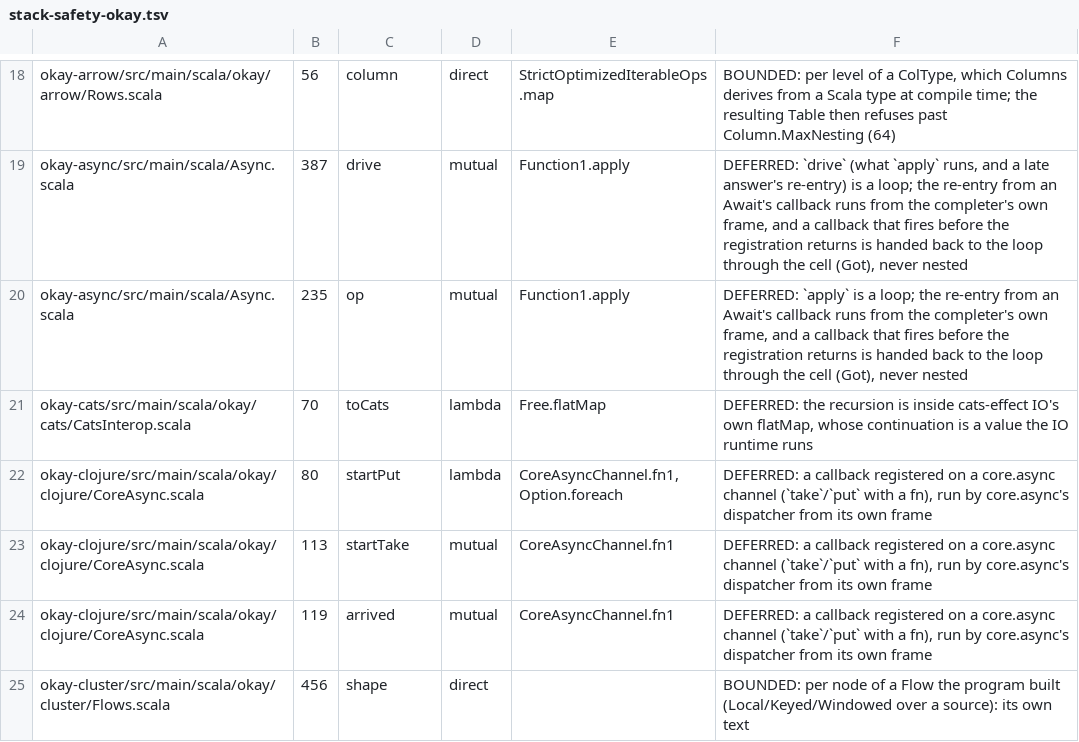
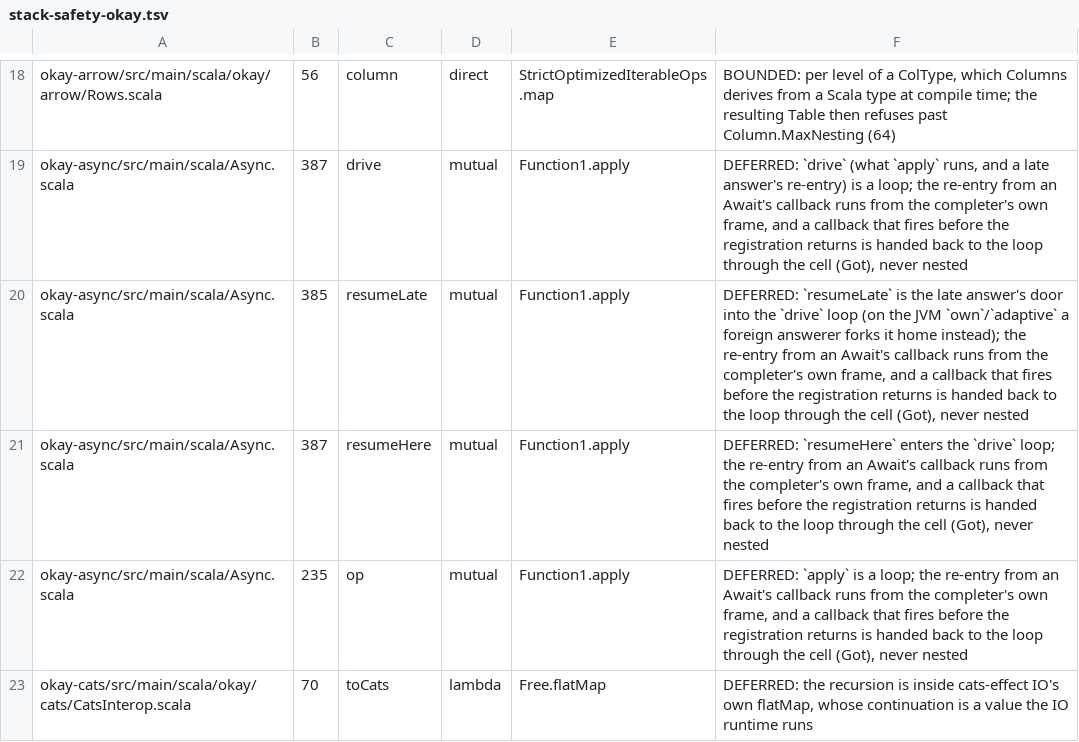
Before and after one commit to sergey-scherbina/okay, a TSV file: specs/stack-safety-okay.tsv, drawn as a sheet; only a part is shown, gaps mark what is left out; the shorter side is filled out with more unchanged rows; the diff names each change by its address in the sheet, - before the commit and + after, or states it on an @@ line.

```diff
--- a/specs/stack-safety-okay.tsv
+++ b/specs/stack-safety-okay.tsv
+row 20: okay-async/src/main/scala/Async.scala | 385 | resumeLate | mutual | Function1.apply | DEFERRED: `resumeLate` is the late answer's door into the `drive` loop (on the JVM `own`/`adaptive` a foreign answerer forks it home instead); the re-entry from an Await's callback runs from the completer's own frame, and a callback that fires before the registration returns is handed back to the loop through the cell (Got), never nested
+row 21: okay-async/src/main/scala/Async.scala | 387 | resumeHere | mutual | Function1.apply | DEFERRED: `resumeHere` enters the `drive` loop; the re-entry from an Await's callback runs from the completer's own frame, and a callback that fires before the registration returns is handed back to the loop through the cell (Got), never nested
```
Also changed, not shown: 9 other files.
